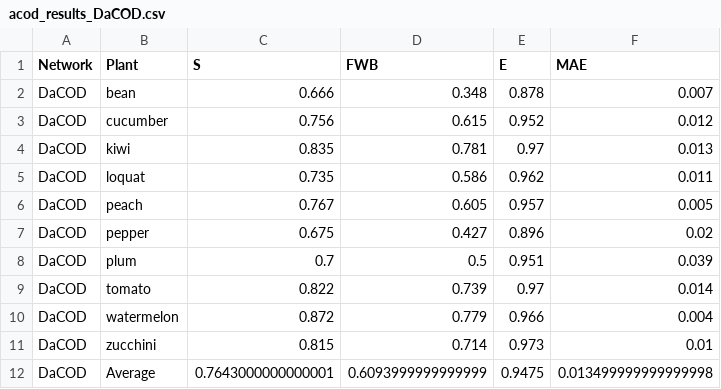
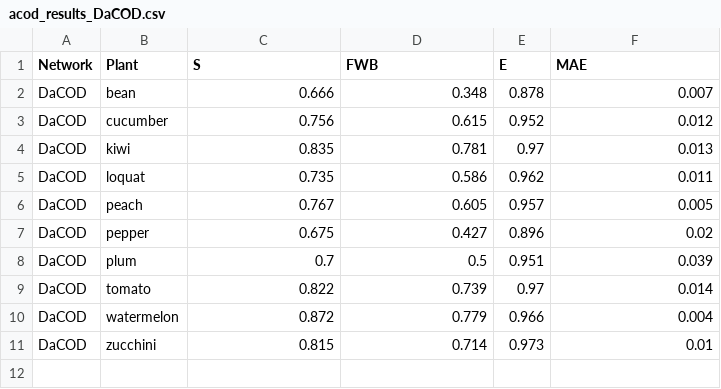
Before and after one commit to ADichoso/ThesisExperiments, a CSV file: acod_results_DaCOD.csv, drawn as a sheet.

```diff
--- a/acod_results_DaCOD.csv
+++ b/acod_results_DaCOD.csv
@@ -11,2 +11 @@ DaCOD,watermelon,0.872,0.779,0.966,0.004
 DaCOD,zucchini,0.815,0.714,0.973,0.01
-DaCOD,Average,0.7643000000000001,0.6093999999999999,0.9475,0.013499999999999998
```
Also changed, not shown: acod_eval_averages.csv, acod_eval_results.csv, 26 other files.
